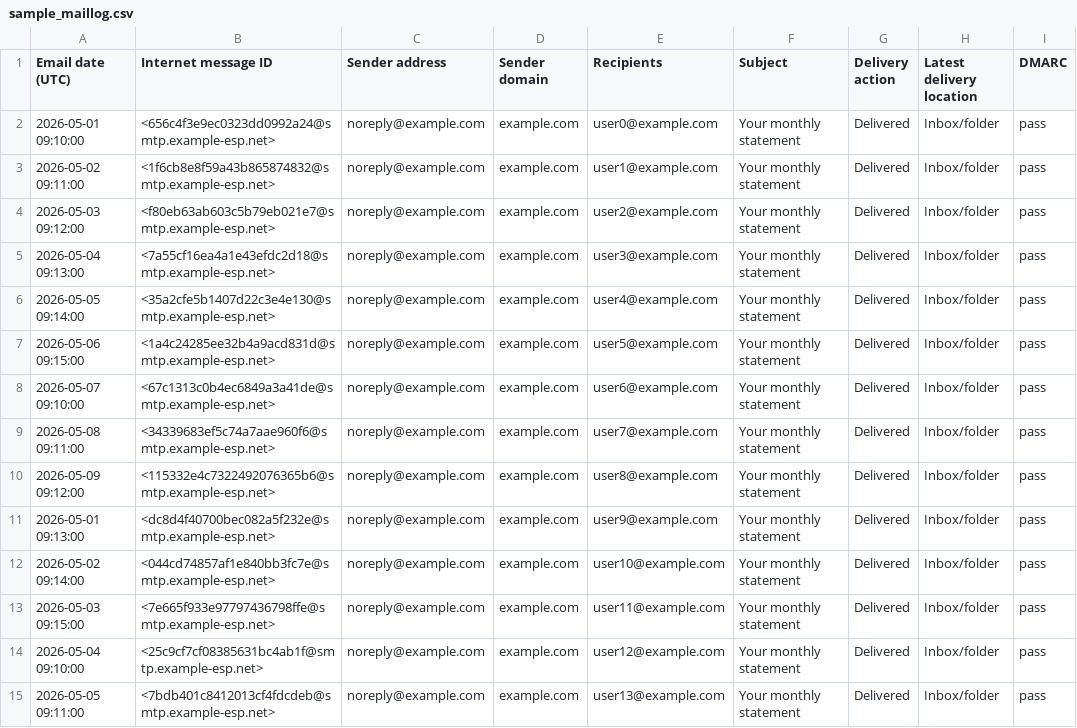
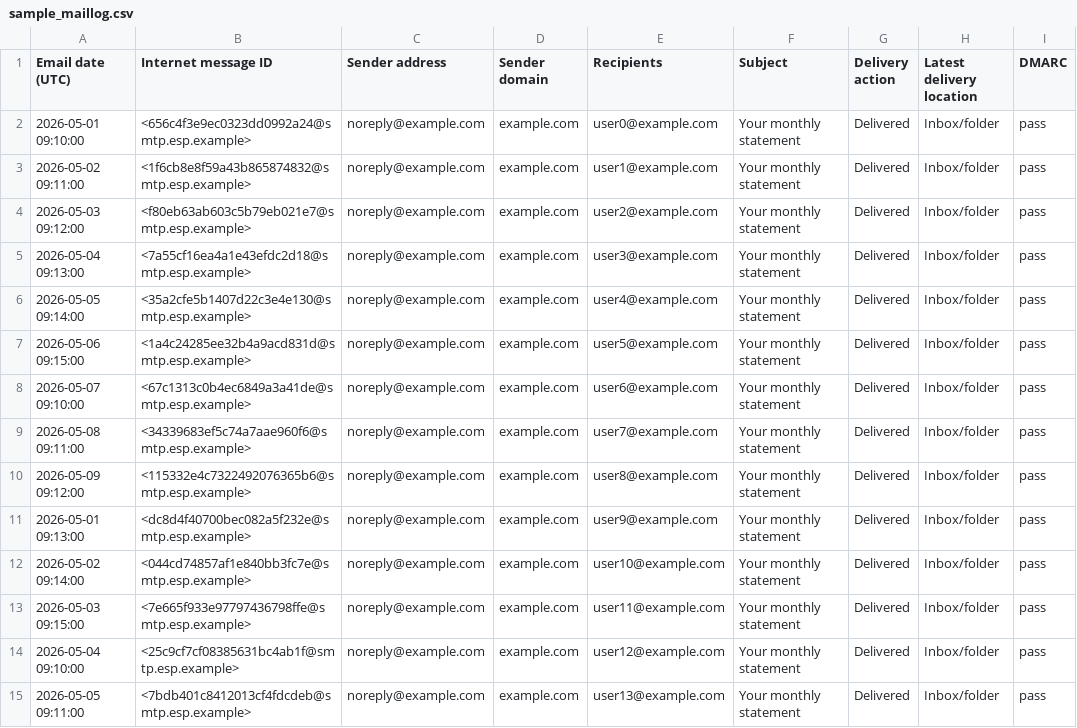
Before and after one commit to erv718/dmarc-audit-toolkit, a CSV file: samples/sample_maillog.csv, drawn as a sheet; only a part is shown; the diff covers the shown part only.

Commit message:
Move Google Workspace support to Planned; harden sample domain to reserved .example

```diff
--- a/samples/sample_maillog.csv
+++ b/samples/sample_maillog.csv
@@ -1,15 +1,15 @@
 Email date (UTC),Internet message ID,Sender address,Sender domain,Recipients,Subject,Delivery action,Latest delivery location,DMARC
-2026-05-01 09:10:00,<656c4f3e9ec0323dd0992a24@smtp.example-esp.net>,noreply@example.com,example.com,user0@example.com,Your monthly statement,Delivered,Inbox/folder,pass
-2026-05-02 09:11:00,<1f6cb8e8f59a43b865874832@smtp.example-esp.net>,noreply@example.com,example.com,user1@example.com,Your monthly statement,Delivered,Inbox/folder,pass
-2026-05-03 09:12:00,<f80eb63ab603c5b79eb021e7@smtp.example-esp.net>,noreply@example.com,example.com,user2@example.com,Your monthly statement,Delivered,Inbox/folder,pass
-2026-05-04 09:13:00,<7a55cf16ea4a1e43efdc2d18@smtp.example-esp.net>,noreply@example.com,example.com,user3@example.com,Your monthly statement,Delivered,Inbox/folder,pass
-2026-05-05 09:14:00,<35a2cfe5b1407d22c3e4e130@smtp.example-esp.net>,noreply@example.com,example.com,user4@example.com,Your monthly statement,Delivered,Inbox/folder,pass
-2026-05-06 09:15:00,<1a4c24285ee32b4a9acd831d@smtp.example-esp.net>,noreply@example.com,example.com,user5@example.com,Your monthly statement,Delivered,Inbox/folder,pass
-2026-05-07 09:10:00,<67c1313c0b4ec6849a3a41de@smtp.example-esp.net>,noreply@example.com,example.com,user6@example.com,Your monthly statement,Delivered,Inbox/folder,pass
-2026-05-08 09:11:00,<34339683ef5c74a7aae960f6@smtp.example-esp.net>,noreply@example.com,example.com,user7@example.com,Your monthly statement,Delivered,Inbox/folder,pass
-2026-05-09 09:12:00,<115332e4c7322492076365b6@smtp.example-esp.net>,noreply@example.com,example.com,user8@example.com,Your monthly statement,Delivered,Inbox/folder,pass
-2026-05-01 09:13:00,<dc8d4f40700bec082a5f232e@smtp.example-esp.net>,noreply@example.com,example.com,user9@example.com,Your monthly statement,Delivered,Inbox/folder,pass
-2026-05-02 09:14:00,<044cd74857af1e840bb3fc7e@smtp.example-esp.net>,noreply@example.com,example.com,user10@example.com,Your monthly statement,Delivered,Inbox/folder,pass
-2026-05-03 09:15:00,<7e665f933e97797436798ffe@smtp.example-esp.net>,noreply@example.com,example.com,user11@example.com,Your monthly statement,Delivered,Inbox/folder,pass
-2026-05-04 09:10:00,<25c9cf7cf08385631bc4ab1f@smtp.example-esp.net>,noreply@example.com,example.com,user12@example.com,Your monthly statement,Delivered,Inbox/folder,pass
-2026-05-05 09:11:00,<7bdb401c8412013cf4fdcdeb@smtp.example-esp.net>,noreply@example.com,example.com,user13@example.com,Your monthly statement,Delivered,Inbox/folder,pass
+2026-05-01 09:10:00,<656c4f3e9ec0323dd0992a24@smtp.esp.example>,noreply@example.com,example.com,user0@example.com,Your monthly statement,Delivered,Inbox/folder,pass
+2026-05-02 09:11:00,<1f6cb8e8f59a43b865874832@smtp.esp.example>,noreply@example.com,example.com,user1@example.com,Your monthly statement,Delivered,Inbox/folder,pass
+2026-05-03 09:12:00,<f80eb63ab603c5b79eb021e7@smtp.esp.example>,noreply@example.com,example.com,user2@example.com,Your monthly statement,Delivered,Inbox/folder,pass
+2026-05-04 09:13:00,<7a55cf16ea4a1e43efdc2d18@smtp.esp.example>,noreply@example.com,example.com,user3@example.com,Your monthly statement,Delivered,Inbox/folder,pass
+2026-05-05 09:14:00,<35a2cfe5b1407d22c3e4e130@smtp.esp.example>,noreply@example.com,example.com,user4@example.com,Your monthly statement,Delivered,Inbox/folder,pass
+2026-05-06 09:15:00,<1a4c24285ee32b4a9acd831d@smtp.esp.example>,noreply@example.com,example.com,user5@example.com,Your monthly statement,Delivered,Inbox/folder,pass
+2026-05-07 09:10:00,<67c1313c0b4ec6849a3a41de@smtp.esp.example>,noreply@example.com,example.com,user6@example.com,Your monthly statement,Delivered,Inbox/folder,pass
+2026-05-08 09:11:00,<34339683ef5c74a7aae960f6@smtp.esp.example>,noreply@example.com,example.com,user7@example.com,Your monthly statement,Delivered,Inbox/folder,pass
+2026-05-09 09:12:00,<115332e4c7322492076365b6@smtp.esp.example>,noreply@example.com,example.com,user8@example.com,Your monthly statement,Delivered,Inbox/folder,pass
+2026-05-01 09:13:00,<dc8d4f40700bec082a5f232e@smtp.esp.example>,noreply@example.com,example.com,user9@example.com,Your monthly statement,Delivered,Inbox/folder,pass
+2026-05-02 09:14:00,<044cd74857af1e840bb3fc7e@smtp.esp.example>,noreply@example.com,example.com,user10@example.com,Your monthly statement,Delivered,Inbox/folder,pass
+2026-05-03 09:15:00,<7e665f933e97797436798ffe@smtp.esp.example>,noreply@example.com,example.com,user11@example.com,Your monthly statement,Delivered,Inbox/folder,pass
+2026-05-04 09:10:00,<25c9cf7cf08385631bc4ab1f@smtp.esp.example>,noreply@example.com,example.com,user12@example.com,Your monthly statement,Delivered,Inbox/folder,pass
+2026-05-05 09:11:00,<7bdb401c8412013cf4fdcdeb@smtp.esp.example>,noreply@example.com,example.com,user13@example.com,Your monthly statement,Delivered,Inbox/folder,pass
```
Also changed, not shown: 74 edited cells elsewhere in this file, 7 other files.
